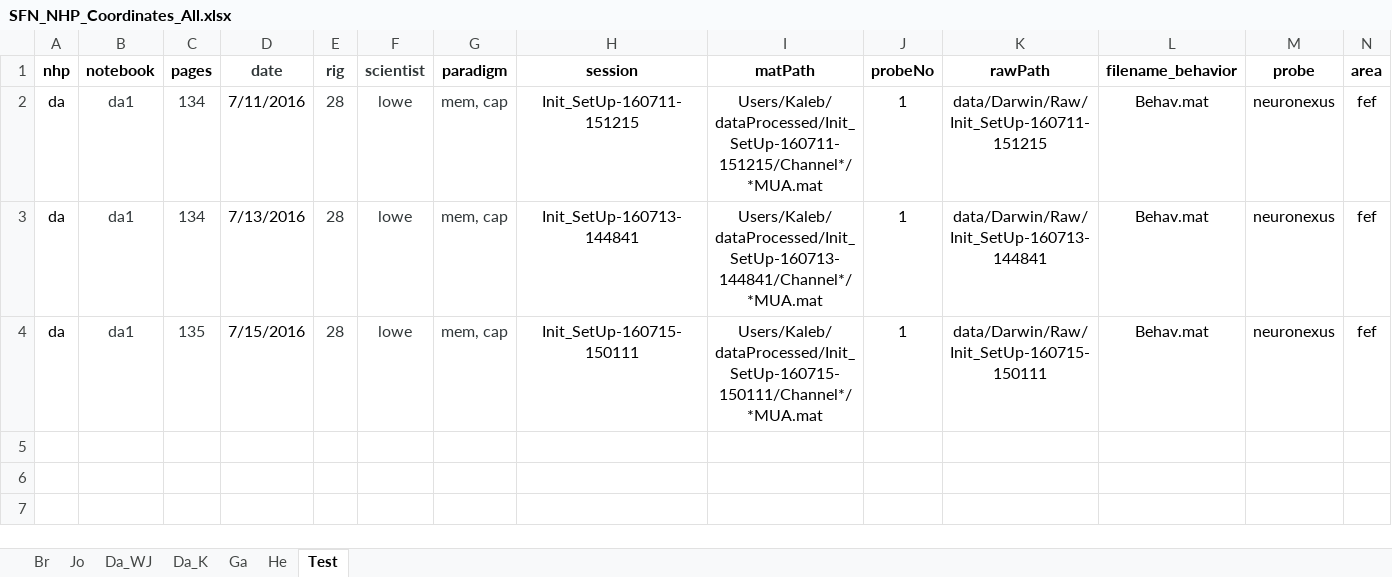
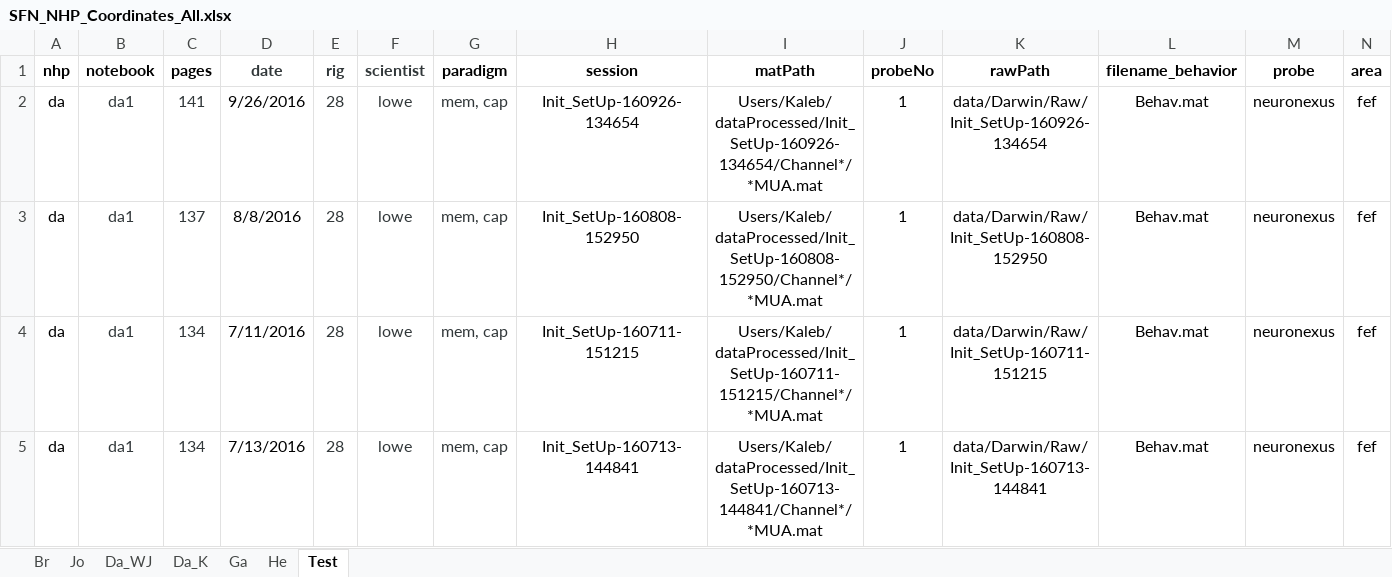
Before and after one commit to chenchals/schallab-spatial, an Excel workbook: config/SFN_NHP_Coordinates_All.xlsx, sheet Test, drawn as a sheet; only a part is shown; the shorter side is filled out with more unchanged rows; values as stored, in another font and other column widths than the file's, no borders; rows hold the shown columns only; the diff names each change by its address in the sheet, - before the commit and + after, or states it on an @@ line.

Commit message:
updated to process different task types

```diff
--- a/config/SFN_NHP_Coordinates_All.xlsx (sheet Test)
+++ b/config/SFN_NHP_Coordinates_All.xlsx (sheet Test)
+row 2: da | da1 | 141 | 9/26/2016 | 28 | lowe | mem, cap | Init_SetUp-160926-134654 | Users/Kaleb/dataProcessed/Init_SetUp-160926-134654/Channel*/*MUA.mat | 1 | data/Darwin/Raw/Init_SetUp-160926-134654 | Behav.mat | neuronexus | fef
+row 3: da | da1 | 137 | 8/8/2016 | 28 | lowe | mem, cap | Init_SetUp-160808-152950 | Users/Kaleb/dataProcessed/Init_SetUp-160808-152950/Channel*/*MUA.mat | 1 | data/Darwin/Raw/Init_SetUp-160808-152950 | Behav.mat | neuronexus | fef
```
Also changed, not shown: sheet Br, sheet Da_K, 11 other files.
